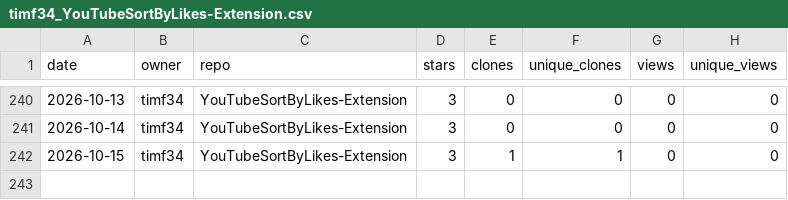
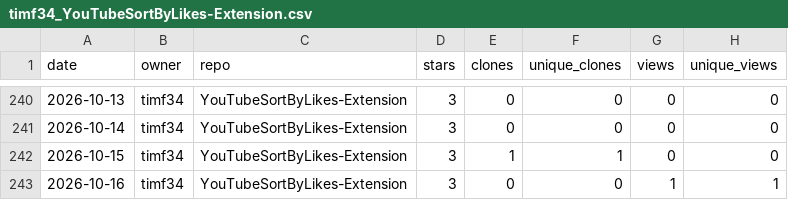
Before and after one commit to timf34/github-engagement-stats, a CSV file: data/timf34_YouTubeSortByLikes-Extension.csv, drawn as a sheet; only a part is shown, gaps mark what is left out; the diff names each change by its address in the sheet, - before the commit and + after, or states it on an @@ line.

```diff
--- a/data/timf34_YouTubeSortByLikes-Extension.csv
+++ b/data/timf34_YouTubeSortByLikes-Extension.csv
+row 243: 2026-10-16 | timf34 | YouTubeSortByLikes-Extension | 3 | 0 | 0 | 1 | 1
```
Also changed, not shown: data/timf34_ChatGPT-History-Search.csv, data/timf34_HackIrelandLeaderboard.csv, 17 other files.
